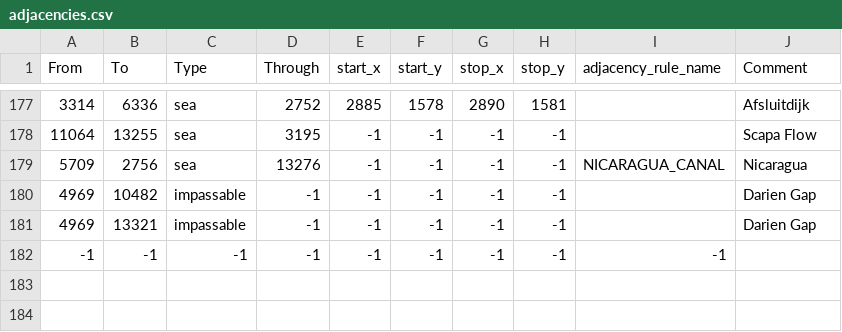
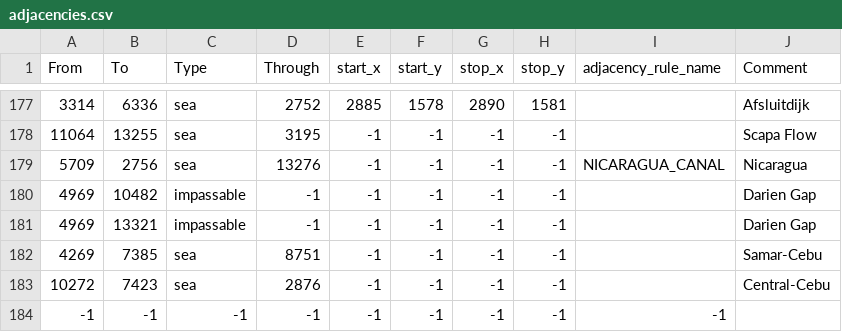
Before and after one commit to Red-Liberty-Mod/red-liberty-mod, a CSV file: map/adjacencies.csv, drawn as a sheet; only a part is shown, gaps mark what is left out.

```diff
--- a/map/adjacencies.csv
+++ b/map/adjacencies.csv
@@ -181,2 +181,4 @@ From;To;Type;Through;start_x;start_y;stop_x;stop_y;adjacency_rule_name;Comment
 4969;13321;impassable;-1;-1;-1;-1;-1;;Darien Gap
+4269;7385;sea;8751;-1;-1;-1;-1;;Samar-Cebu
+10272;7423;sea;2876;-1;-1;-1;-1;;Central-Cebu
 -1;-1;-1;-1;-1;-1;-1;-1;-1;
```
Also changed, not shown: 10 other files.
